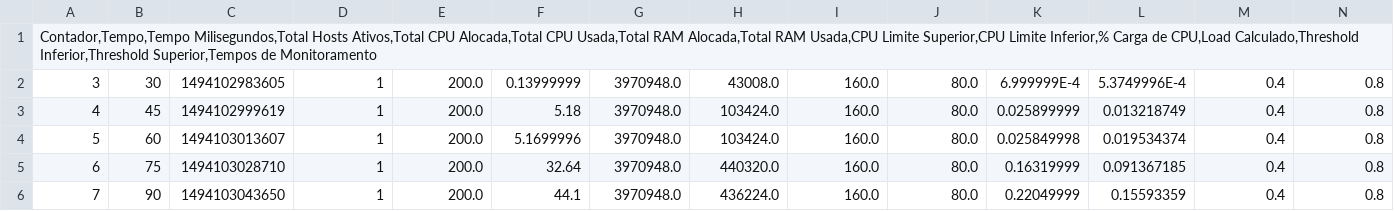
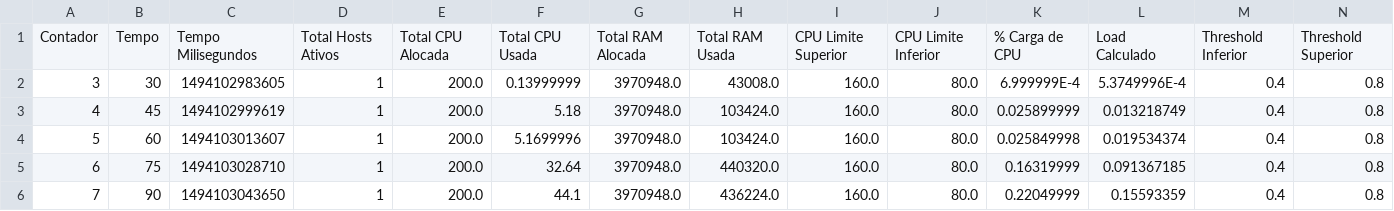
Before and after one commit to dbrauner/logs-onedock, a CSV file: asc4PerHfix2/autoelasticasc4perH.csv, drawn as a sheet; only a part is shown; removed rows and columns are numbered as before the commit, all else as after; rows hold the shown columns only; the diff names each change by its address in the sheet, - before the commit and + after, or states it on an @@ line.

```diff
--- a/asc4PerHfix2/autoelasticasc4perH.csv
+++ b/asc4PerHfix2/autoelasticasc4perH.csv
-row 1: Contador,Tempo,Tempo Milisegundos,Total Hosts Ativos,Total CPU Alocada,Total CPU Usada,Total RAM Alocada,Total RAM Usada,CPU Limite Superior,CPU Limite Inferior,% Carga de CPU,Load Calculado,Threshold Inferior,Threshold Superior,Tempos de Monitoramento
+row 1: Contador | Tempo | Tempo Milisegundos | Total Hosts Ativos | Total CPU Alocada | Total CPU Usada | Total RAM Alocada | Total RAM Usada | CPU Limite Superior | CPU Limite Inferior | % Carga de CPU | Load Calculado | Threshold Inferior | Threshold Superior
```
Also changed, not shown: desVM2perHost/autoelasticdesvm2perH.csv, desc2PerHFix/autoelasticdes2perHFix.csv, 2 other files.
